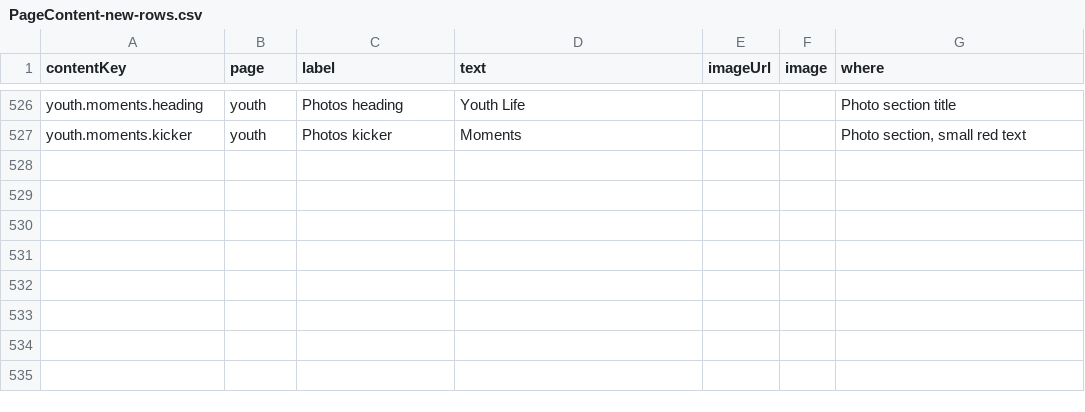
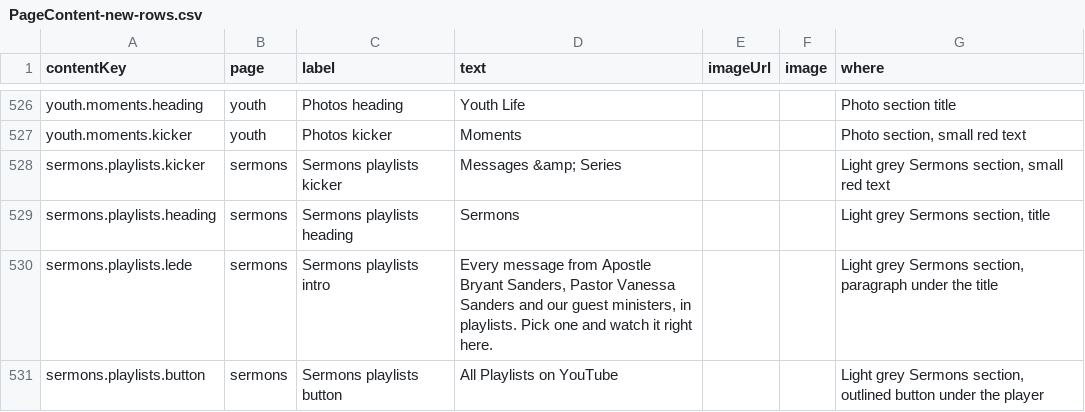
Before and after one commit to Rehchu/arisechurch, a CSV file: workspace/files2/arise-fixed-2026-09-14/cms/PageContent-new-rows.csv, drawn as a sheet; only a part is shown, gaps mark what is left out; the diff names each change by its address in the sheet, - before the commit and + after, or states it on an @@ line.

```diff
--- a/workspace/files2/arise-fixed-2026-09-14/cms/PageContent-new-rows.csv
+++ b/workspace/files2/arise-fixed-2026-09-14/cms/PageContent-new-rows.csv
+row 528: sermons.playlists.kicker | sermons | Sermons playlists kicker | Messages &amp; Series |  |  | Light grey Sermons section, small red text
+row 529: sermons.playlists.heading | sermons | Sermons playlists heading | Sermons |  |  | Light grey Sermons section, title
+row 530: sermons.playlists.lede | sermons | Sermons playlists intro | Every message from Apostle Bryant Sanders, Pastor Vanessa Sanders and our guest ministers, in playlists. Pick one and watch it right here. |  |  | Light grey Sermons section, paragraph under the title
+row 531: sermons.playlists.button | sermons | Sermons playlists button | All Playlists on YouTube |  |  | Light grey Sermons section, outlined button under the player
```
Also changed, not shown: 21 other files.
